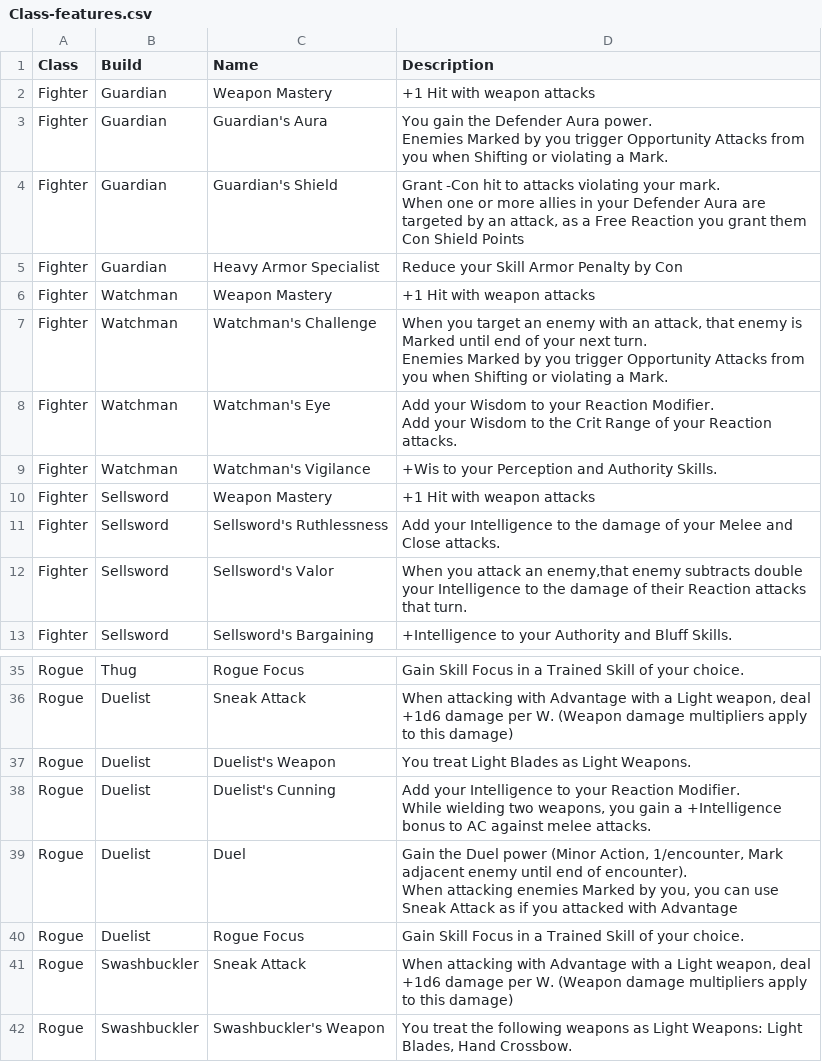
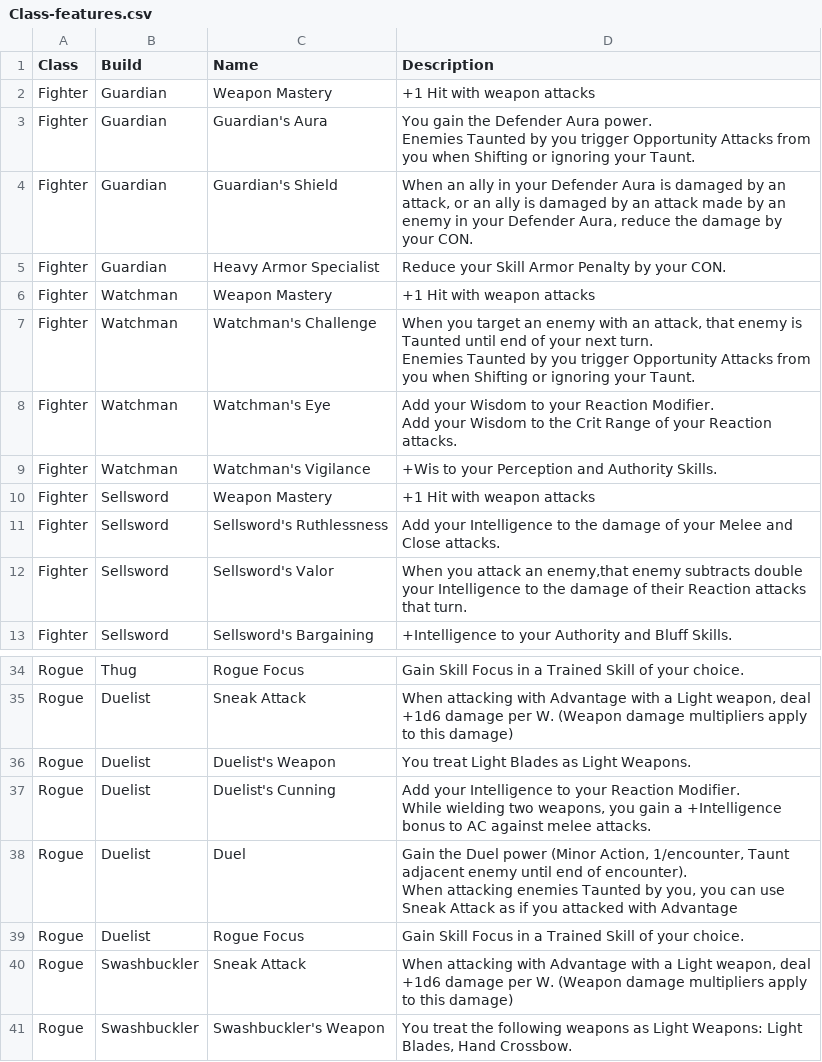
Before and after one commit to capelastegui/sfrpg, a CSV file: raw/charactercreation/Class-features.csv, drawn as a sheet; only a part is shown, gaps mark what is left out; the diff covers the shown part only.

```diff
--- a/raw/charactercreation/Class-features.csv
+++ b/raw/charactercreation/Class-features.csv
@@ -2,10 +2,9 @@ Class;Build;Name;Description
 Fighter;Guardian;Weapon Mastery; +1 Hit with weapon attacks
-Fighter;Guardian;Guardian's Aura;"You gain the Defender Aura power.
-Enemies Marked by you trigger Opportunity Attacks from you when Shifting or violating a Mark."
-Fighter;Guardian;Guardian's Shield;"Grant -Con hit to attacks violating your mark.
-When one or more allies in your Defender Aura are targeted by an attack, as a Free Reaction you grant them Con Shield Points"
-Fighter;Guardian;Heavy Armor Specialist;Reduce your Skill Armor Penalty by Con
+Fighter;Guardian;Guardian's Aura;"You gain the Defender Aura power.
+Enemies Taunted by you trigger Opportunity Attacks from you when Shifting or ignoring your Taunt."
+Fighter;Guardian;Guardian's Shield;"When an ally in your Defender Aura is damaged by an attack, or an ally is damaged by an attack made by an enemy in your Defender Aura, reduce the damage by your CON."
+Fighter;Guardian;Heavy Armor Specialist;Reduce your Skill Armor Penalty by your CON.
 Fighter;Watchman;Weapon Mastery; +1 Hit with weapon attacks
-Fighter;Watchman;Watchman's Challenge;"When you target an enemy with an attack, that enemy is Marked until end of your next turn.
-Enemies Marked by you trigger Opportunity Attacks from you when Shifting or violating a Mark."
+Fighter;Watchman;Watchman's Challenge;"When you target an enemy with an attack, that enemy is Taunted until end of your next turn.
+Enemies Taunted by you trigger Opportunity Attacks from you when Shifting or ignoring your Taunt."
 Fighter;Watchman;Watchman's Eye;"Add your Wisdom to your Reaction Modifier.
@@ -64,4 +62,4 @@ Rogue;Duelist;Duelist's Cunning;"Add your Intelligence to your Reaction Modifier
 While wielding two weapons, you gain a +Intelligence bonus to AC against melee attacks."
-Rogue;Duelist;Duel;"Gain the Duel power (Minor Action, 1/encounter, Mark adjacent enemy until end of encounter).
-When attacking enemies Marked by you, you can use Sneak Attack as if you attacked with Advantage"
+Rogue;Duelist;Duel;"Gain the Duel power (Minor Action, 1/encounter, Taunt adjacent enemy until end of encounter).
+When attacking enemies Taunted by you, you can use Sneak Attack as if you attacked with Advantage"
 Rogue;Duelist;Rogue Focus;Gain Skill Focus in a Trained Skill of your choice.
```
Also changed, not shown: 4 added rows, 1 removed row and 14 edited cells elsewhere in this file, raw/charactercreation/Class-stats.csv, 1 other file.
